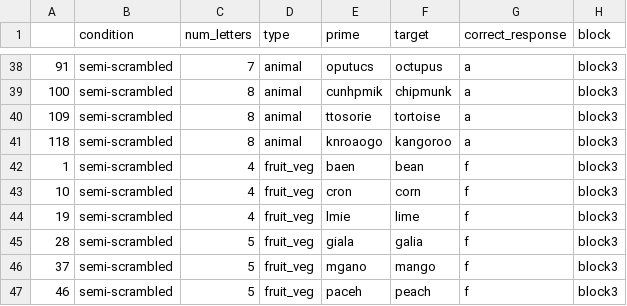
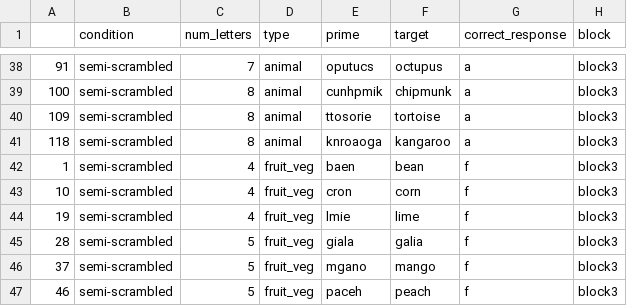
Before and after one commit to ethanweed/OpenSesame, a CSV file: Class1/block3.csv, drawn as a sheet; only a part is shown, gaps mark what is left out.

```diff
--- a/Class1/block3.csv
+++ b/Class1/block3.csv
@@ -40,3 +40,3 @@
 109,semi-scrambled,8,animal,ttosorie,tortoise,a,block3
-118,semi-scrambled,8,animal,knroaogo,kangoroo,a,block3
+118,semi-scrambled,8,animal,knroaoga,kangaroo,a,block3
 1,semi-scrambled,4,fruit_veg,baen,bean,f,block3
```
Also changed, not shown: Class1/block1.csv, Class1/block2.csv, 4 other files.
